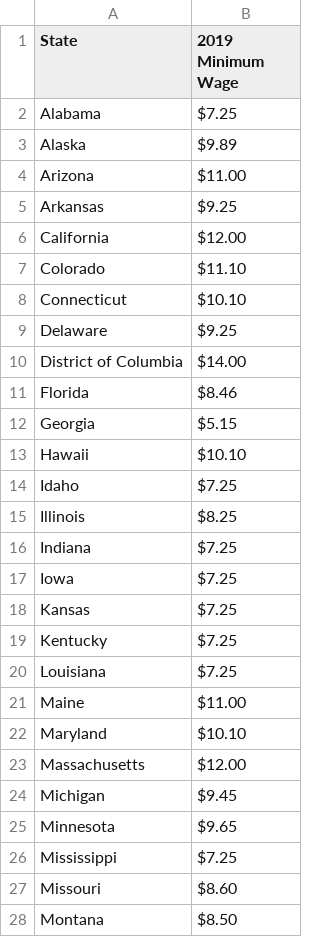
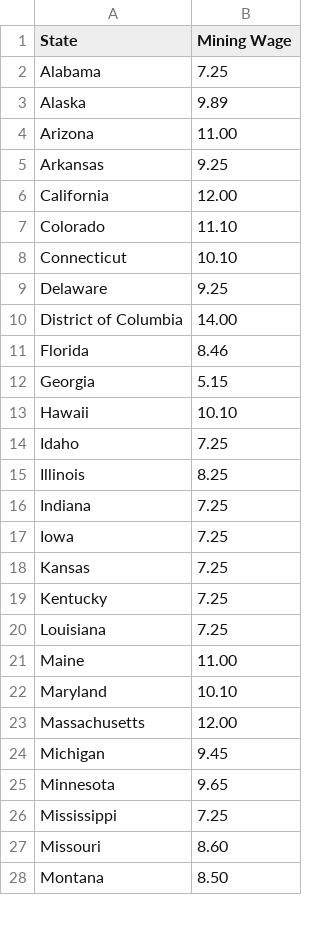
Before and after one commit to mauricios20/DOE, a CSV file: CSV Files DOE/8_Labor_Rates.csv, drawn as a sheet; only a part is shown; the diff covers the shown part only.

Commit message:
Just rename some stuff

```diff
--- a/CSV Files DOE/8_Labor_Rates.csv
+++ b/CSV Files DOE/8_Labor_Rates.csv
@@ -1,28 +1,28 @@
-State , 2019 Minimum Wage 
-Alabama, $7.25
-Alaska, $9.89
-Arizona, $11.00
-Arkansas, $9.25
-California, $12.00
-Colorado, $11.10
-Connecticut, $10.10
-Delaware, $9.25
-District of Columbia, $14.00
-Florida, $8.46
-Georgia, $5.15
-Hawaii, $10.10
-Idaho, $7.25
-Illinois, $8.25
-Indiana, $7.25
-Iowa, $7.25
-Kansas, $7.25
-Kentucky, $7.25
-Louisiana, $7.25
-Maine, $11.00
-Maryland, $10.10
-Massachusetts, $12.00
-Michigan, $9.45
-Minnesota, $9.65
-Mississippi, $7.25
-Missouri, $8.60
-Montana, $8.50
+State , Mining Wage 
+Alabama,7.25
+Alaska,9.89
+Arizona,11.00
+Arkansas,9.25
+California,12.00
+Colorado,11.10
+Connecticut,10.10
+Delaware,9.25
+District of Columbia,14.00
+Florida,8.46
+Georgia,5.15
+Hawaii,10.10
+Idaho,7.25
+Illinois,8.25
+Indiana,7.25
+Iowa,7.25
+Kansas,7.25
+Kentucky,7.25
+Louisiana,7.25
+Maine,11.00
+Maryland,10.10
+Massachusetts,12.00
+Michigan,9.45
+Minnesota,9.65
+Mississippi,7.25
+Missouri,8.60
+Montana,8.50
```
Also changed, not shown: 1 added row, 1 removed row and 23 edited cells elsewhere in this file.
